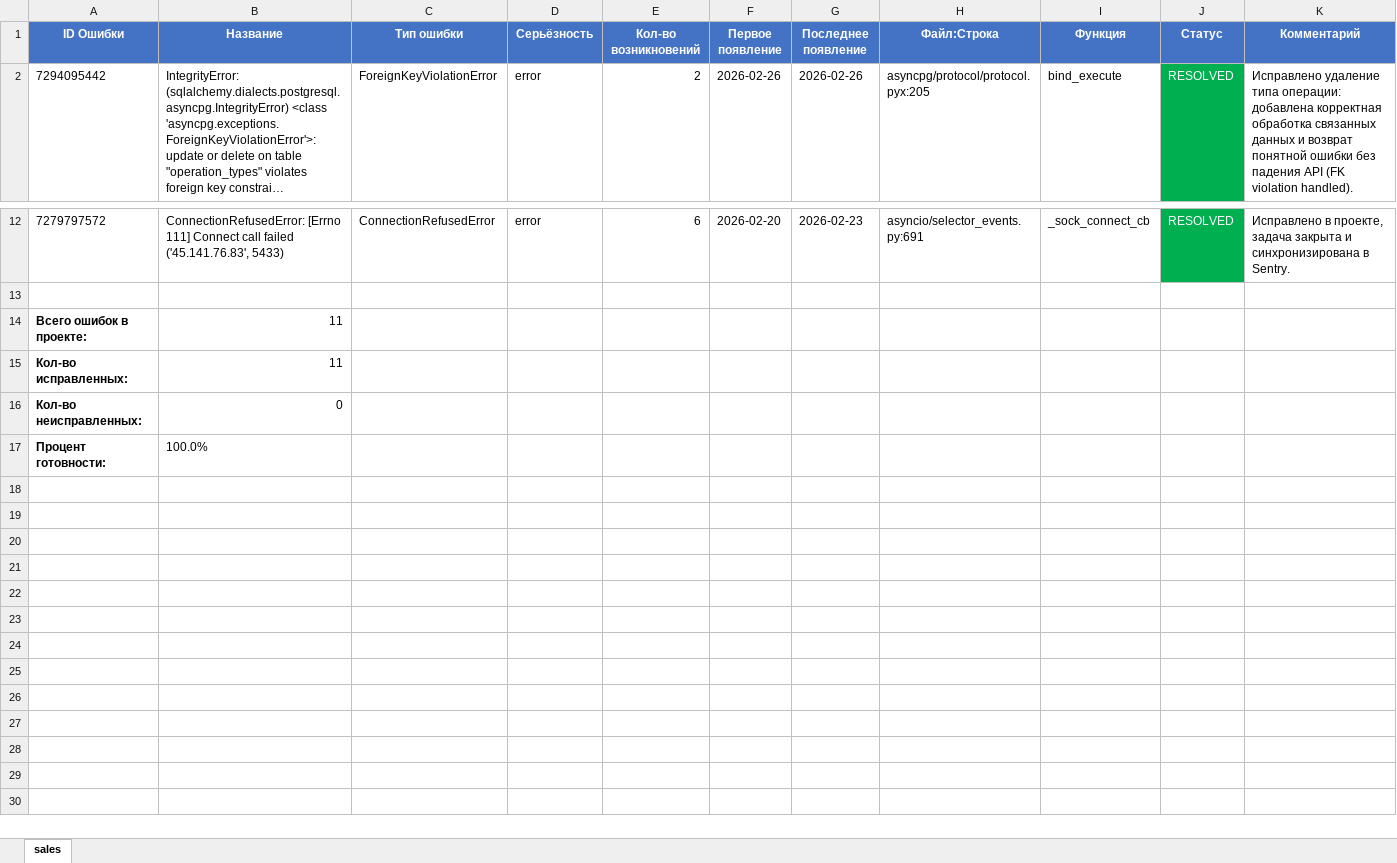
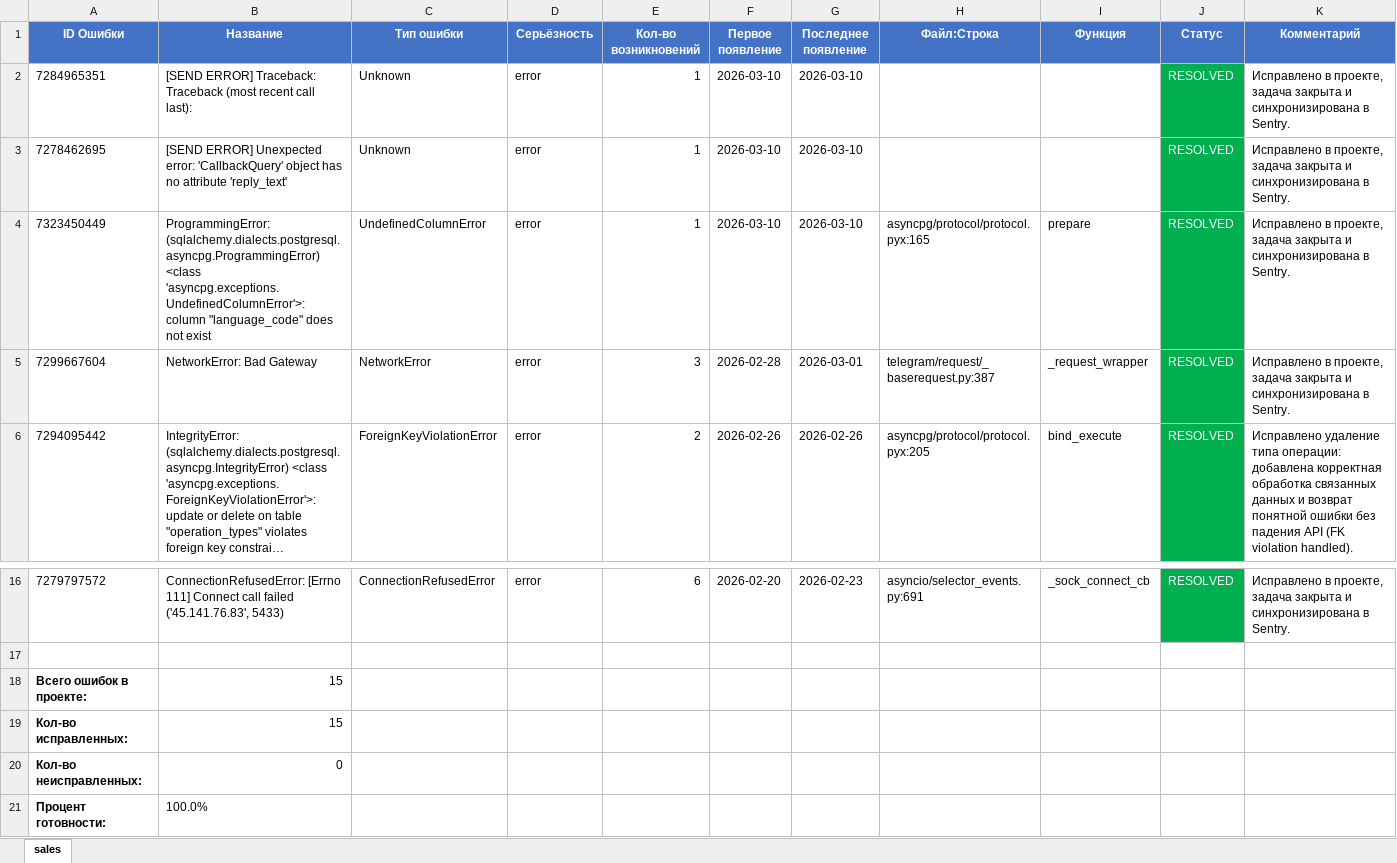
Before and after one commit to dzakharenkov/Sales, an Excel workbook: Sentry/sentry_errors.xlsx, sheet sales, drawn as a sheet; only a part is shown, gaps mark what is left out; long unchanged cells end in …; values as stored, in another font and other column widths than the file's, no borders; addresses are those after the commit; rows hold the shown columns only; the diff names each change by its address in the sheet, - before the commit and + after, or states it on an @@ line.

```diff
--- a/Sentry/sentry_errors.xlsx (sheet sales)
+++ b/Sentry/sentry_errors.xlsx (sheet sales)
+row 2: 7284965351 | [SEND ERROR] Traceback: Traceback (most recent call last): | Unknown | error | 1 | 2026-03-10 | 2026-03-10 |  |  | RESOLVED | Исправлено в проекте, задача закрыта и синхронизирована в Sentry.
+row 3: 7278462695 | [SEND ERROR] Unexpected error: 'CallbackQuery' object has no attribute 'reply_text' | Unknown | error | 1 | 2026-03-10 | 2026-03-10 |  |  | RESOLVED | Исправлено в проекте, задача закрыта и синхронизирована в Sentry.
+row 4: 7323450449 | ProgrammingError: (sqlalchemy.dialects.postgresql.asyncpg.ProgrammingError) <class 'asyncpg.exceptions.UndefinedColumnError'>: column "language_code" does not exist | UndefinedColumnError | error | 1 | 2026-03-10 | 2026-03-10 | asyncpg/protocol/protocol.pyx:165 | prepare | RESOLVED | Исправлено в проекте, задача закрыта и синхронизирована в Sentry.
+row 5: 7299667604 | NetworkError: Bad Gateway | NetworkError | error | 3 | 2026-02-28 | 2026-03-01 | telegram/request/_baserequest.py:387 | _request_wrapper | RESOLVED | Исправлено в проекте, задача закрыта и синхронизирована в Sentry.
-B18:B19 (Название): 11
+B18:B19 (Название): 15
```
Also changed, not shown: 26 other files.
